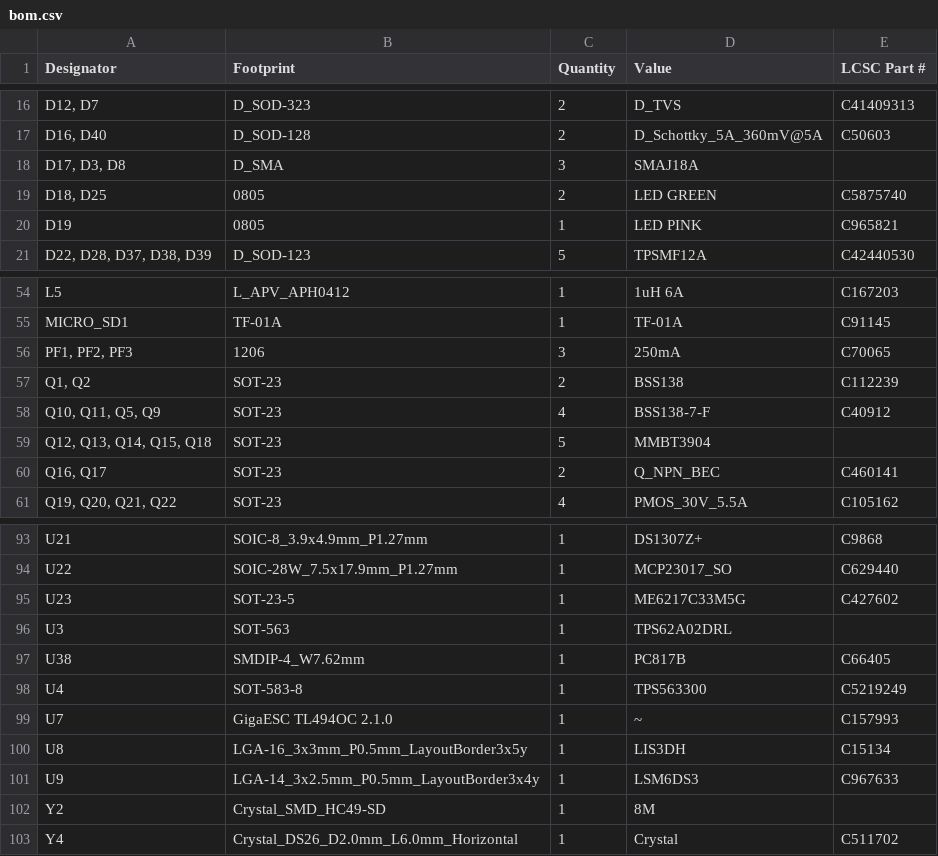
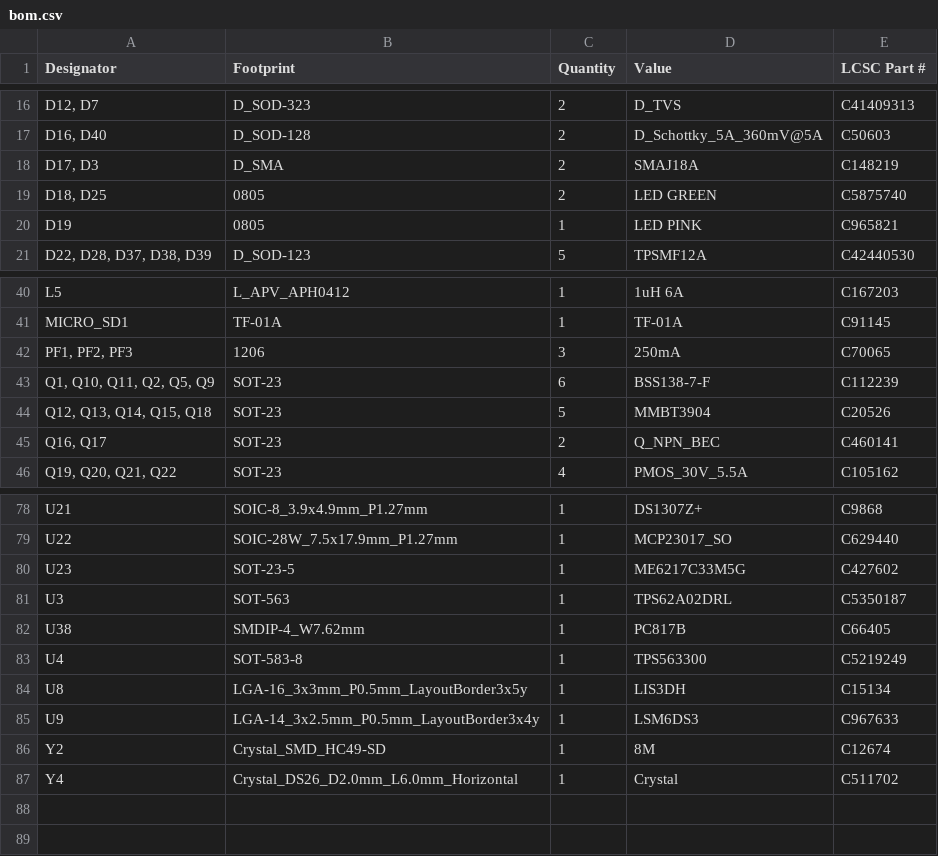
Before and after one commit to skrubis/vectrix-vehicleman, a CSV file: kicad/production/bom.csv, drawn as a sheet; only a part is shown, gaps mark what is left out; removed rows and columns are numbered as before the commit, all else as after; the diff covers the shown part only; the diff names each change by its address in the sheet, - before the commit and + after, or states it on an @@ line.

```diff
--- a/kicad/production/bom.csv
+++ b/kicad/production/bom.csv
-row 18: D17, D3, D8 | D_SMA | 3 | SMAJ18A
+row 18: D17, D3 | D_SMA | 2 | SMAJ18A | C148219
-row 57: Q1, Q2 | SOT-23 | 2 | BSS138 | C112239
-A43 (Designator): Q10, Q11, Q5, Q9
+A43 (Designator): Q1, Q10, Q11, Q2, Q5, Q9
-C43 (Quantity): 4
+C43 (Quantity): 6
-E43 (LCSC Part #): C40912
+E43 (LCSC Part #): C112239
-E44 (LCSC Part #): (empty)
+E44 (LCSC Part #): C20526
-E81 (LCSC Part #): (empty)
+E81 (LCSC Part #): C5350187
-row 99: U7 | GigaESC TL494OC 2.1.0 | 1 | ~ | C157993
-E86 (LCSC Part #): (empty)
+E86 (LCSC Part #): C12674
```
Also changed, not shown: 3 added rows, 17 removed rows and 3 edited cells elsewhere in this file, kicad/production/positions.csv, 20 other files.
